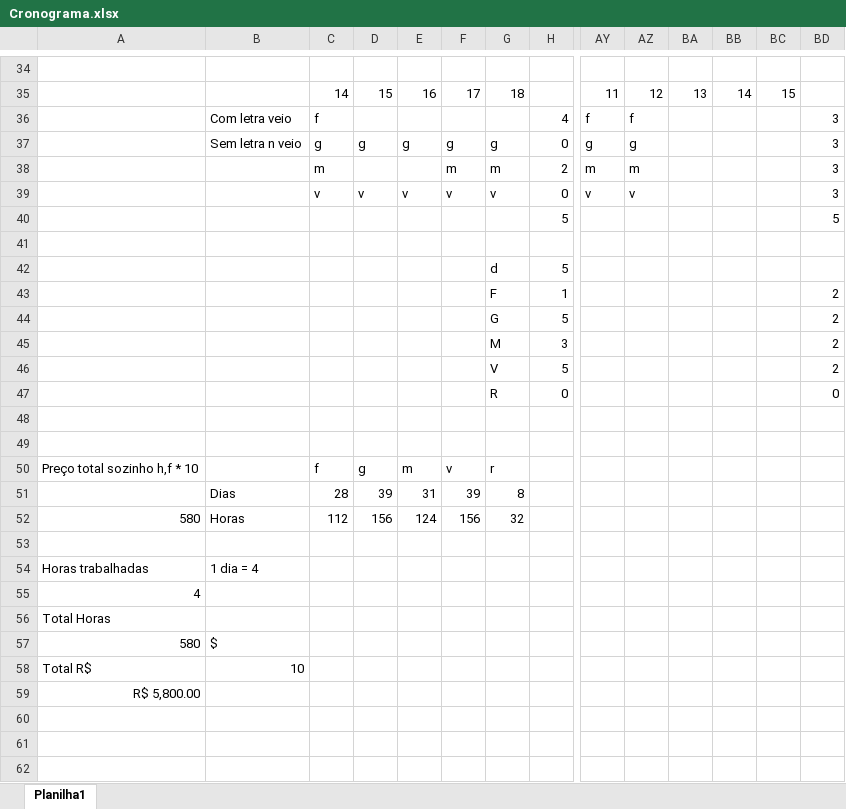
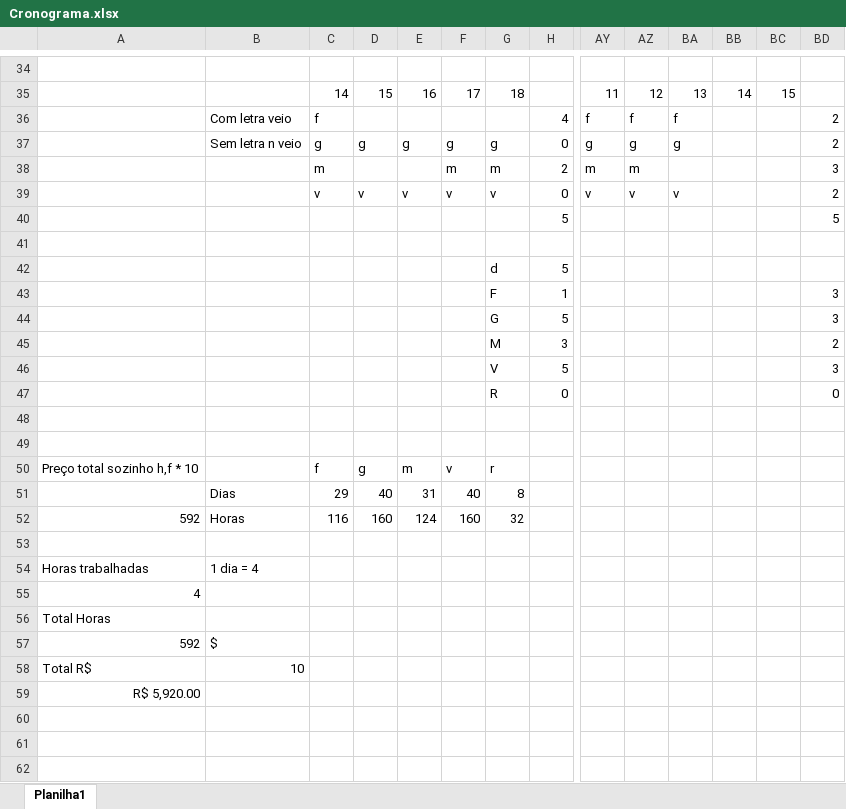
Before and after one commit to vick7000/Bolos, an Excel workbook: Documentos/Cronograma.xlsx, sheet Planilha1, drawn as a sheet; only a part is shown, gaps mark what is left out; values as stored, in another font and other column widths than the file's, no borders; removed rows and columns are numbered as before the commit, all else as after; rows hold the shown columns only; the diff covers the shown part only; the diff names each change by its address in the sheet, - before the commit and + after, or states it on an @@ line.

```diff
--- a/Documentos/Cronograma.xlsx (sheet Planilha1)
+++ b/Documentos/Cronograma.xlsx (sheet Planilha1)
-BA36: (empty)
+BA36: f
-BD36:BD37: 3
+BD36:BD37: 2
-BA37: (empty)
+BA37: g
-BA39: (empty)
+BA39: v
-BD39: 3
+BD39: 2
-BD43:BD44: 2
+BD43:BD44: 3
-BD46: 2
+BD46: 3
-C51: 28
+C51: 29
-D51: 39
+D51: 40
-F51: 39
+F51: 40
-row 52: 580 | Horas | 112 | 156 | 124 | 156 | 32
+row 52: 592 | Horas | 116 | 160 | 124 | 160 | 32
-A57: 580
+A57: 592
-A59: R$ 5,800.00
+A59: R$ 5,920.00
```
Also changed, not shown: cell formats elsewhere in this sheet, 7 other files.
